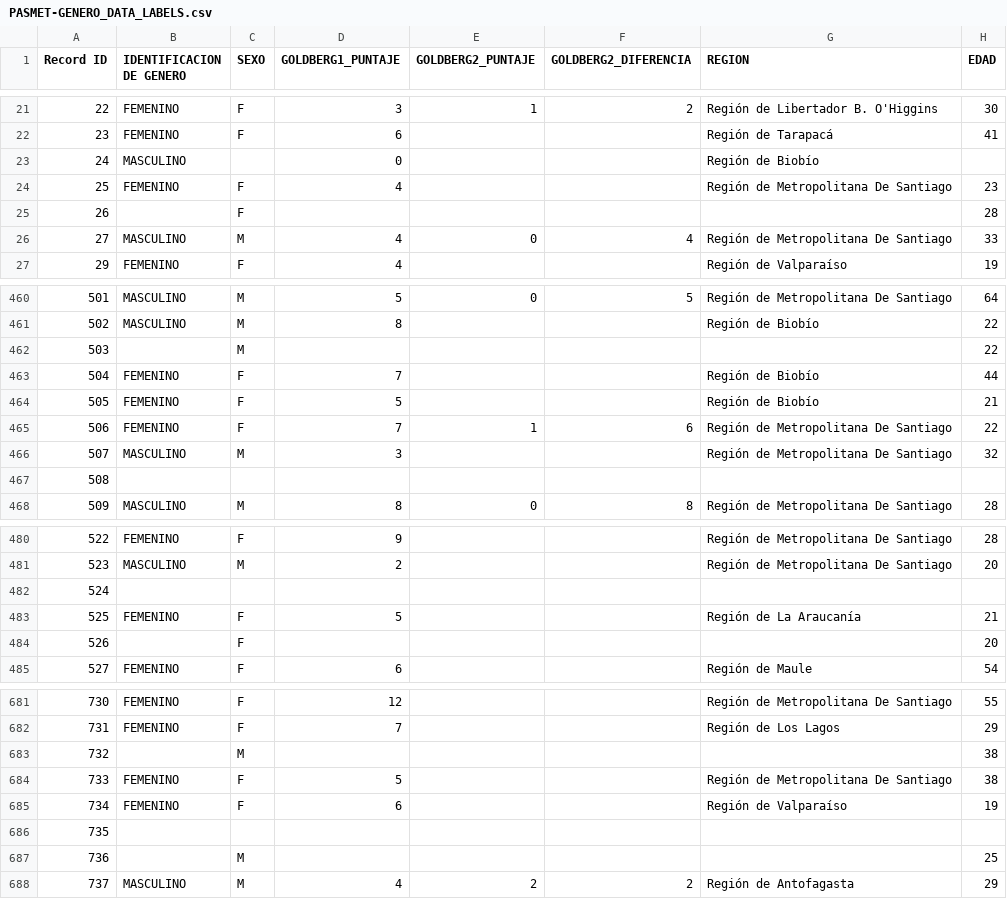
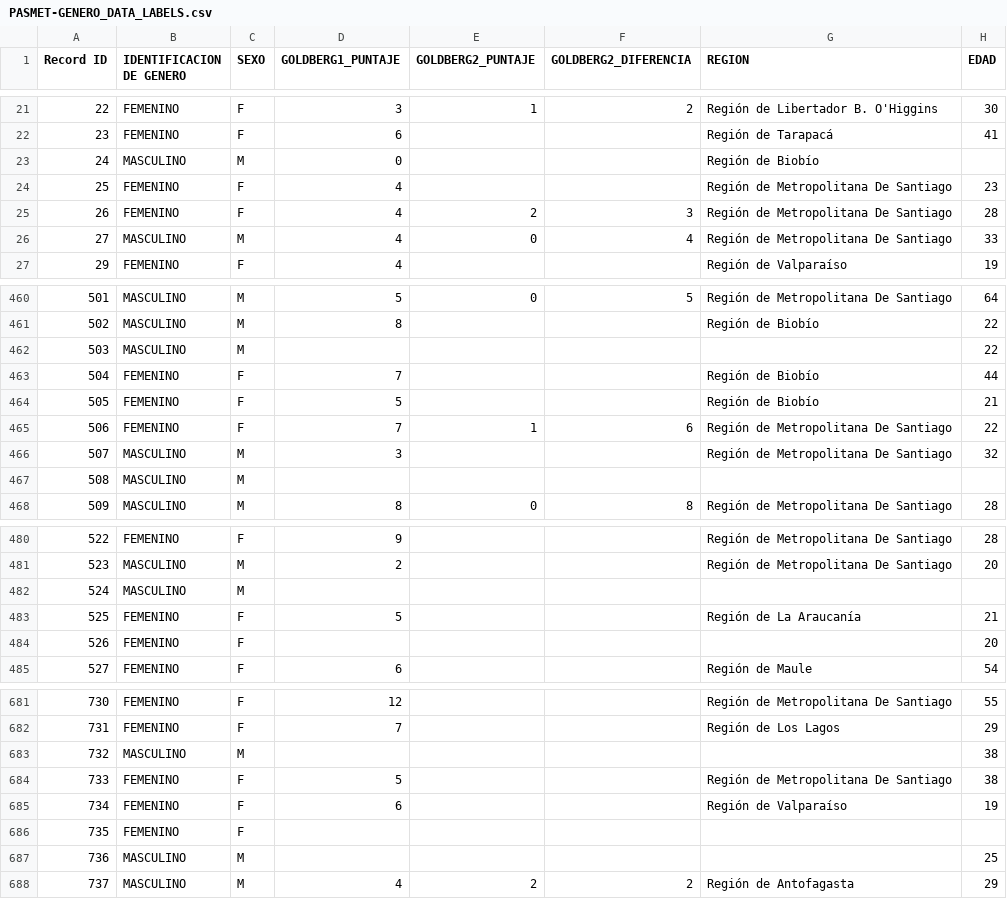
Before and after one commit to estebanmanriquez/Dashboard, a CSV file: PASMET-GENERO_DATA_LABELS.csv, drawn as a sheet; only a part is shown, gaps mark what is left out; the diff covers the shown part only.

Commit message:
V.5 Commit

```diff
--- a/PASMET-GENERO_DATA_LABELS.csv
+++ b/PASMET-GENERO_DATA_LABELS.csv
@@ -22,5 +22,5 @@
 23;FEMENINO;F;6;;;Región de Tarapacá;41
-24;MASCULINO;;0;;;Región de Biobío;
+24;MASCULINO;M;0;;;Región de Biobío;
 25;FEMENINO;F;4;;;Región de Metropolitana De Santiago;23
-26;;F;;;;;28
+26;FEMENINO;F;4;2;3;Región de Metropolitana De Santiago;28
 27;MASCULINO;M;4;0;4;Región de Metropolitana De Santiago;33
@@ -461,3 +461,3 @@
 502;MASCULINO;M;8;;;Región de Biobío;22
-503;;M;;;;;22
+503;MASCULINO;M;;;;;22
 504;FEMENINO;F;7;;;Región de Biobío;44
@@ -466,3 +466,3 @@
 507;MASCULINO;M;3;;;Región de Metropolitana De Santiago;32
-508;;;;;;;
+508;MASCULINO;M;;;;;
 509;MASCULINO;M;8;0;8;Región de Metropolitana De Santiago;28
@@ -481,5 +481,5 @@
 523;MASCULINO;M;2;;;Región de Metropolitana De Santiago;20
-524;;;;;;;
+524;MASCULINO;M;;;;;
 525;FEMENINO;F;5;;;Región de La Araucanía;21
-526;;F;;;;;20
+526;FEMENINO;F;;;;;20
 527;FEMENINO;F;6;;;Región de Maule;54
@@ -682,7 +682,7 @@
 731;FEMENINO;F;7;;;Región de Los Lagos;29
-732;;M;;;;;38
+732;MASCULINO;M;;;;;38
 733;FEMENINO;F;5;;;Región de Metropolitana De Santiago;38
 734;FEMENINO;F;6;;;Región de Valparaíso;19
-735;;;;;;;
-736;;M;;;;;25
+735;FEMENINO;F;;;;;
+736;MASCULINO;M;;;;;25
 737;MASCULINO;M;4;2;2;Región de Antofagasta;29
```
Also changed, not shown: 31 edited cells elsewhere in this file.
